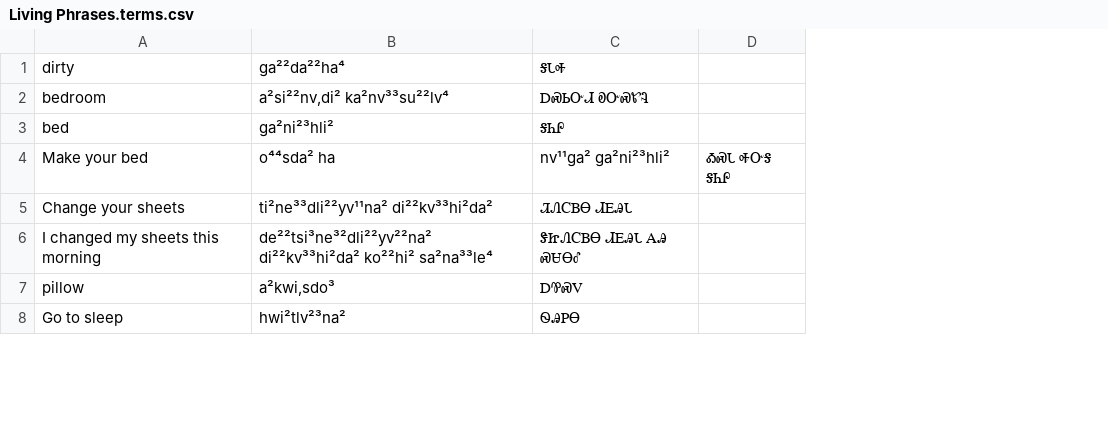
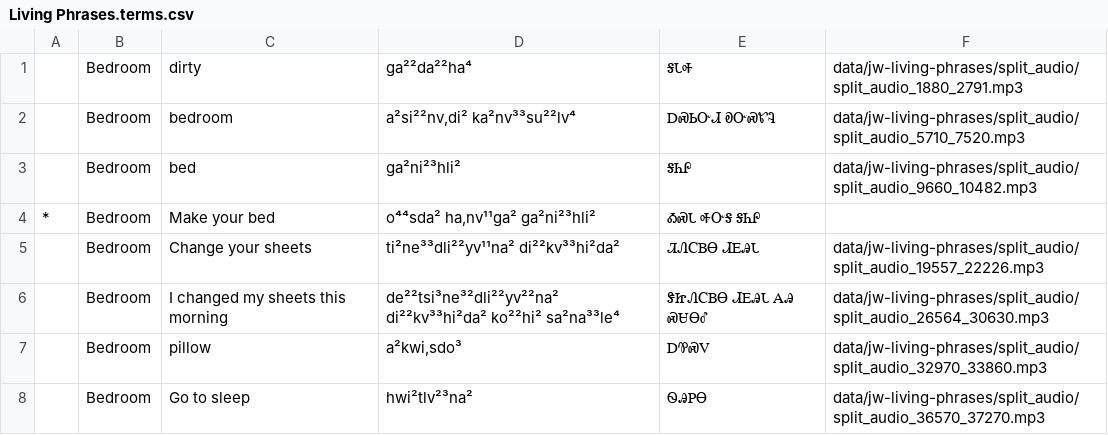
Before and after one commit to CherokeeLanguage/online-exercises-audio-pipeline, a CSV file: data/jw-living-phrases/Living Phrases.terms.csv, drawn as a sheet; only a part is shown; removed rows and columns are numbered as before the commit, all else as after; the diff covers the shown part only; the diff names each change by its address in the sheet, - before the commit and + after, or states it on an @@ line.

```diff
--- a/data/jw-living-phrases/Living Phrases.terms.csv
+++ b/data/jw-living-phrases/Living Phrases.terms.csv
+column A, row 4: *
+column B, rows 1-8: all Bedroom
-column D, row 4: ᎣᏍᏓ ᎭᏅᎦ ᎦᏂᎵ
+column F, rows 1-8: data/jw-living-phrases/split_audio/split_audio_1880_2791.mp3 | data/jw-living-phrases/split_audio/split_audio_5710_7520.mp3 | data/jw-living-phrases/split_audio/split_audio_9660_10482.mp3 |  | data/jw-living-phrases/split_audio/split_audio_19557_22226.mp3 | data/jw-living-phrases/split_audio/split_audio_26564_30630.mp3 | data/jw-living-phrases/split_audio/split_audio_32970_33860.mp3 | data/jw-living-phrases/split_audio/split_audio_36570_37270.mp3
-D4: o⁴⁴sda² ha
+D4: o⁴⁴sda² ha,nv¹¹ga² ga²ni²³hli²
-E4: nv¹¹ga² ga²ni²³hli²
+E4: ᎣᏍᏓ ᎭᏅᎦ ᎦᏂᎵ
```
Also changed, not shown: 12 edited cells elsewhere in this file, 9 other files.
